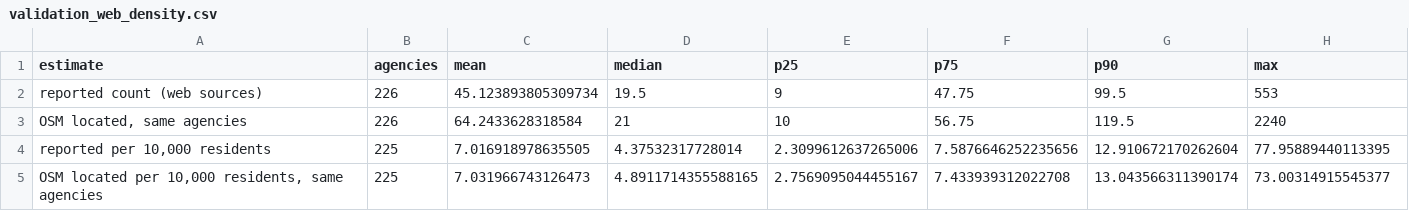
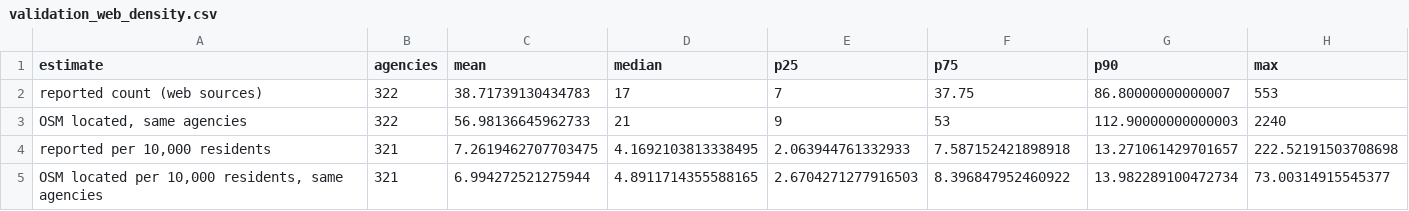
Before and after one commit to CharlesFainLehman/alpr-per-department-public, a CSV file: output/validation_web_density.csv, drawn as a sheet.

```diff
--- a/output/validation_web_density.csv
+++ b/output/validation_web_density.csv
@@ -1,5 +1,5 @@
 estimate,agencies,mean,median,p25,p75,p90,max
-reported count (web sources),226,45.123893805309734,19.5,9,47.75,99.5,553
-"OSM located, same agencies",226,64.2433628318584,21,10,56.75,119.5,2240
-"reported per 10,000 residents",225,7.016918978635505,4.37532317728014,2.3099612637265006,7.5876646252235656,12.910672170262604,77.95889440113395
-"OSM located per 10,000 residents, same agencies",225,7.031966743126473,4.8911714355588165,2.7569095044455167,7.433939312022708,13.043566311390174,73.00314915545377
+reported count (web sources),322,38.71739130434783,17,7,37.75,86.80000000000007,553
+"OSM located, same agencies",322,56.98136645962733,21,9,53,112.90000000000003,2240
+"reported per 10,000 residents",321,7.2619462707703475,4.1692103813338495,2.063944761332933,7.587152421898918,13.271061429701657,222.52191503708698
+"OSM located per 10,000 residents, same agencies",321,6.994272521275944,4.8911714355588165,2.6704271277916503,8.396847952460922,13.982289100472734,73.00314915545377
```
Also changed, not shown: output/validation_web_density_by_size.csv, output/validation_web_metrics.csv, 11 other files.
